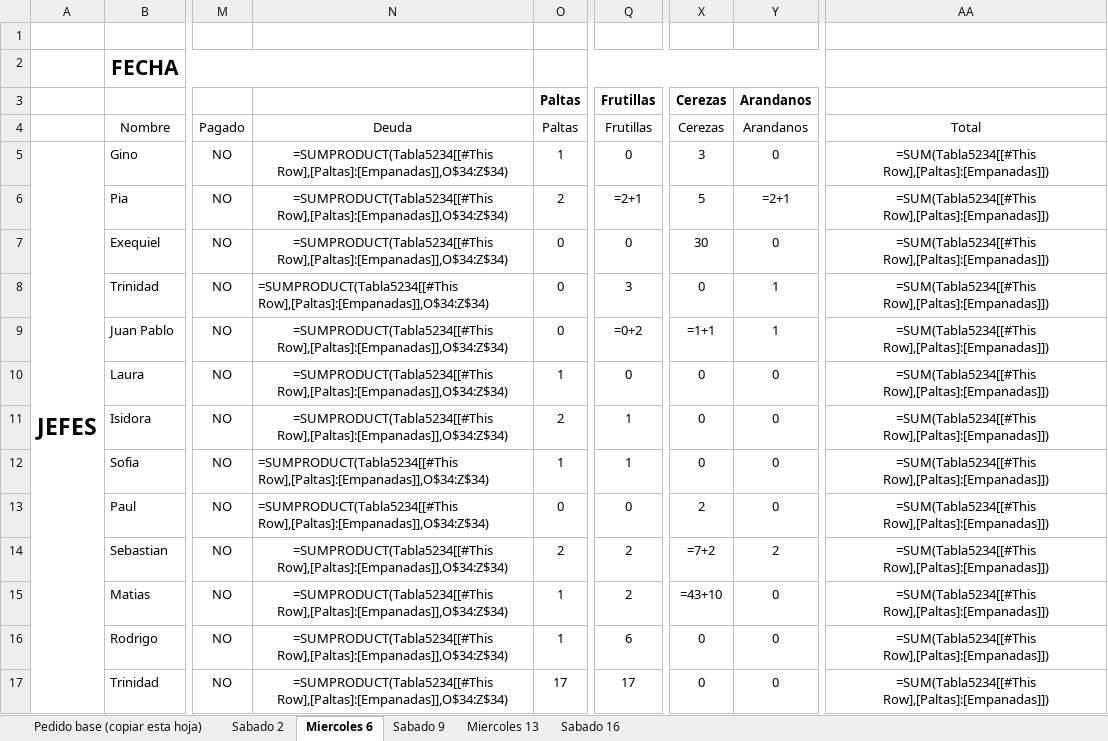
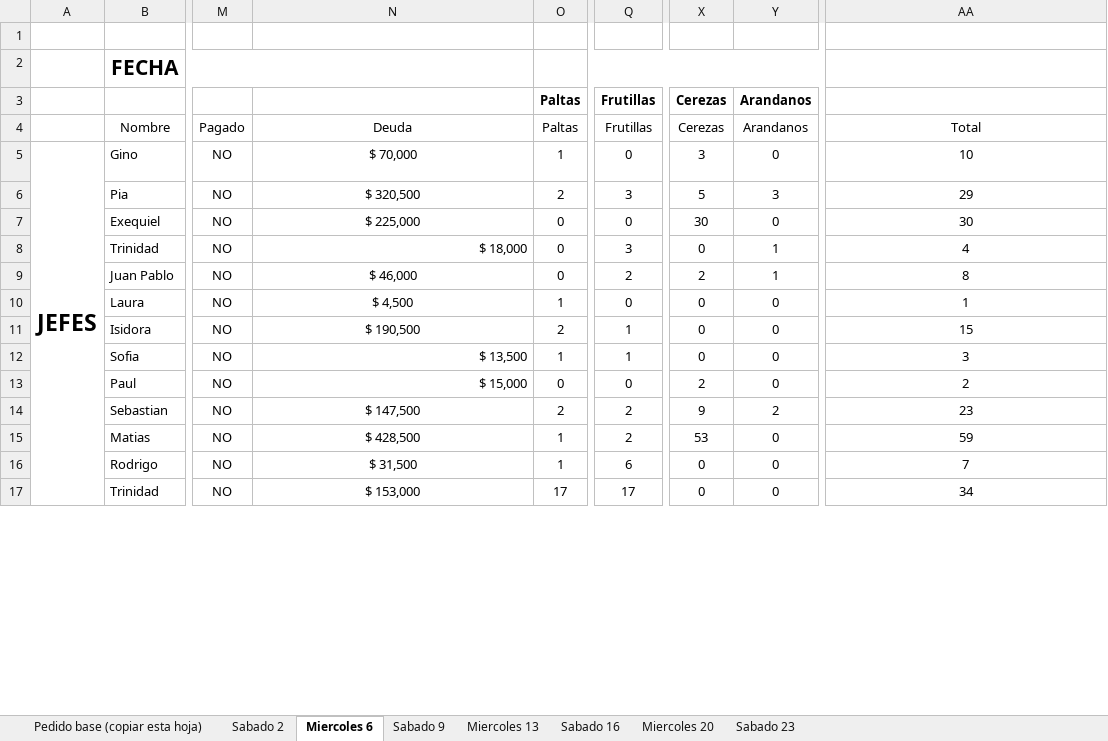
Before and after one commit to NachoCasta/FrutopiaWeb, an Excel workbook: bot/datos/2017 - 12 (Diciembre).xlsm, sheet Miercoles 6, drawn as a sheet; only a part is shown, gaps mark what is left out; values as stored, in another font and other column widths than the file's, no borders; formulas without a stored value are shown as written; conditional formats and table styles not drawn; the diff covers the shown part only; the diff names each change by its address in the sheet, - before the commit and + after, or states it on an @@ line.

```diff
--- a/bot/datos/2017 - 12 (Diciembre).xlsm (sheet Miercoles 6)
+++ b/bot/datos/2017 - 12 (Diciembre).xlsm (sheet Miercoles 6)
+sheet tab: Miercoles 20
+sheet tab: Sabado 23
-N5: =SUMPRODUCT(Tabla5234[[#This Row],[Paltas]:[Empanadas]],O$34:Z$34)
+N5: $ 70,000
-AA5: =SUM(Tabla5234[[#This Row],[Paltas]:[Empanadas]])
+AA5: 10
-N6: =SUMPRODUCT(Tabla5234[[#This Row],[Paltas]:[Empanadas]],O$34:Z$34)
+N6: $ 320,500
-Q6 (Frutillas): =2+1
+Q6 (Frutillas): 3
-Y6 (Arandanos): =2+1
+Y6 (Arandanos): 3
-AA6: =SUM(Tabla5234[[#This Row],[Paltas]:[Empanadas]])
+AA6: 29
-N7: =SUMPRODUCT(Tabla5234[[#This Row],[Paltas]:[Empanadas]],O$34:Z$34)
+N7: $ 225,000
-AA7: =SUM(Tabla5234[[#This Row],[Paltas]:[Empanadas]])
+AA7: 30
-N8: =SUMPRODUCT(Tabla5234[[#This Row],[Paltas]:[Empanadas]],O$34:Z$34)
+N8: $ 18,000
-AA8: =SUM(Tabla5234[[#This Row],[Paltas]:[Empanadas]])
+AA8: 4
-N9: =SUMPRODUCT(Tabla5234[[#This Row],[Paltas]:[Empanadas]],O$34:Z$34)
+N9: $ 46,000
-Q9 (Frutillas): =0+2
+Q9 (Frutillas): 2
-X9 (Cerezas): =1+1
+X9 (Cerezas): 2
-AA9: =SUM(Tabla5234[[#This Row],[Paltas]:[Empanadas]])
+AA9: 8
-N10: =SUMPRODUCT(Tabla5234[[#This Row],[Paltas]:[Empanadas]],O$34:Z$34)
+N10: $ 4,500
-AA10: =SUM(Tabla5234[[#This Row],[Paltas]:[Empanadas]])
+AA10: 1
-N11: =SUMPRODUCT(Tabla5234[[#This Row],[Paltas]:[Empanadas]],O$34:Z$34)
+N11: $ 190,500
-AA11: =SUM(Tabla5234[[#This Row],[Paltas]:[Empanadas]])
+AA11: 15
-N12: =SUMPRODUCT(Tabla5234[[#This Row],[Paltas]:[Empanadas]],O$34:Z$34)
+N12: $ 13,500
-AA12: =SUM(Tabla5234[[#This Row],[Paltas]:[Empanadas]])
+AA12: 3
-N13: =SUMPRODUCT(Tabla5234[[#This Row],[Paltas]:[Empanadas]],O$34:Z$34)
+N13: $ 15,000
-AA13: =SUM(Tabla5234[[#This Row],[Paltas]:[Empanadas]])
+AA13: 2
-N14: =SUMPRODUCT(Tabla5234[[#This Row],[Paltas]:[Empanadas]],O$34:Z$34)
+N14: $ 147,500
-X14 (Cerezas): =7+2
+X14 (Cerezas): 9
-AA14: =SUM(Tabla5234[[#This Row],[Paltas]:[Empanadas]])
+AA14: 23
-N15: =SUMPRODUCT(Tabla5234[[#This Row],[Paltas]:[Empanadas]],O$34:Z$34)
+N15: $ 428,500
-X15 (Cerezas): =43+10
+X15 (Cerezas): 53
-AA15: =SUM(Tabla5234[[#This Row],[Paltas]:[Empanadas]])
+AA15: 59
-N16: =SUMPRODUCT(Tabla5234[[#This Row],[Paltas]:[Empanadas]],O$34:Z$34)
+N16: $ 31,500
-AA16: =SUM(Tabla5234[[#This Row],[Paltas]:[Empanadas]])
+AA16: 7
-N17: =SUMPRODUCT(Tabla5234[[#This Row],[Paltas]:[Empanadas]],O$34:Z$34)
+N17: $ 153,000
-AA17: =SUM(Tabla5234[[#This Row],[Paltas]:[Empanadas]])
+AA17: 34
```
Also changed, not shown: 7 added rows, 7 removed rows and 24 edited cells elsewhere in this sheet, sheet Sabado 16, sheet Sabado 2, sheet Miercoles 13, sheet Pedido base (copiar esta hoja), sheet Sabado 9, hidden cells, bot/datos/Jefes 2017-2.xlsx, 7 other files.
